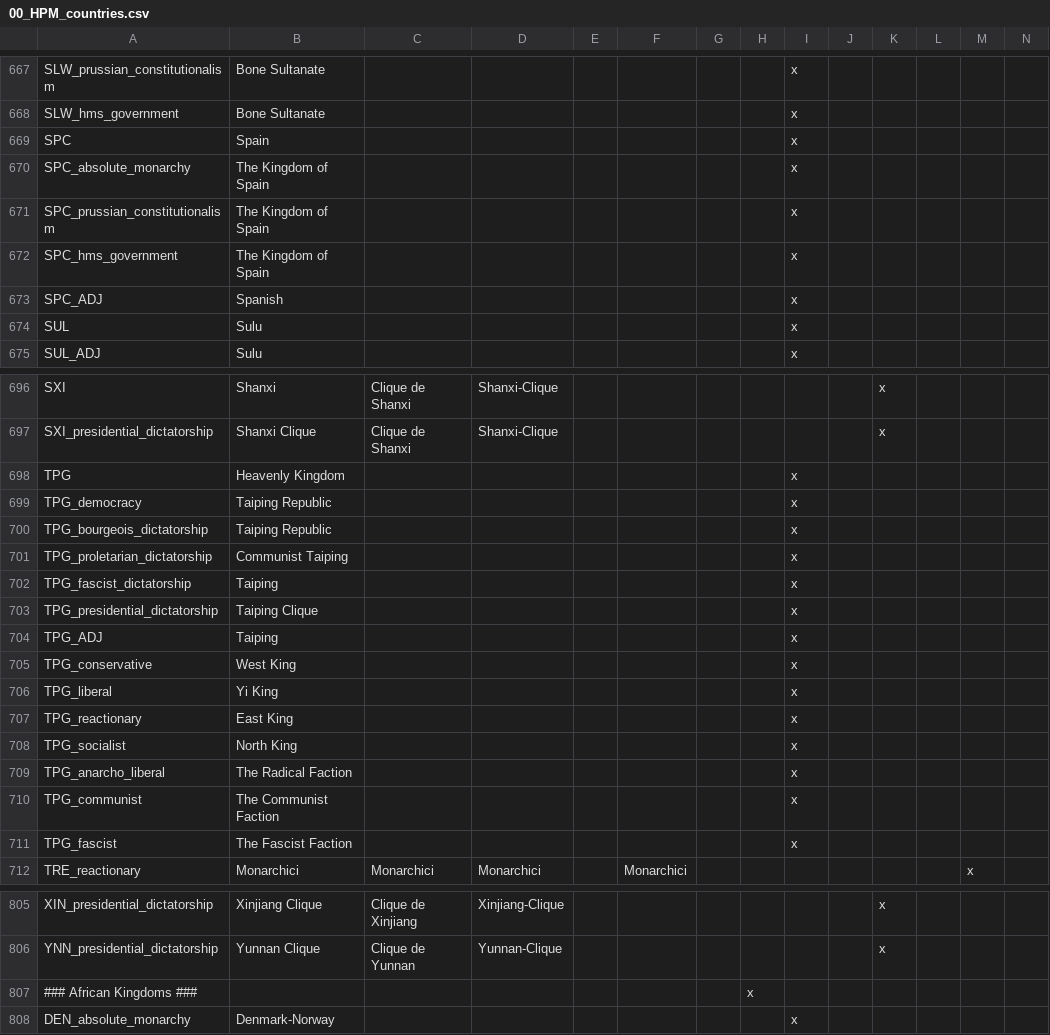
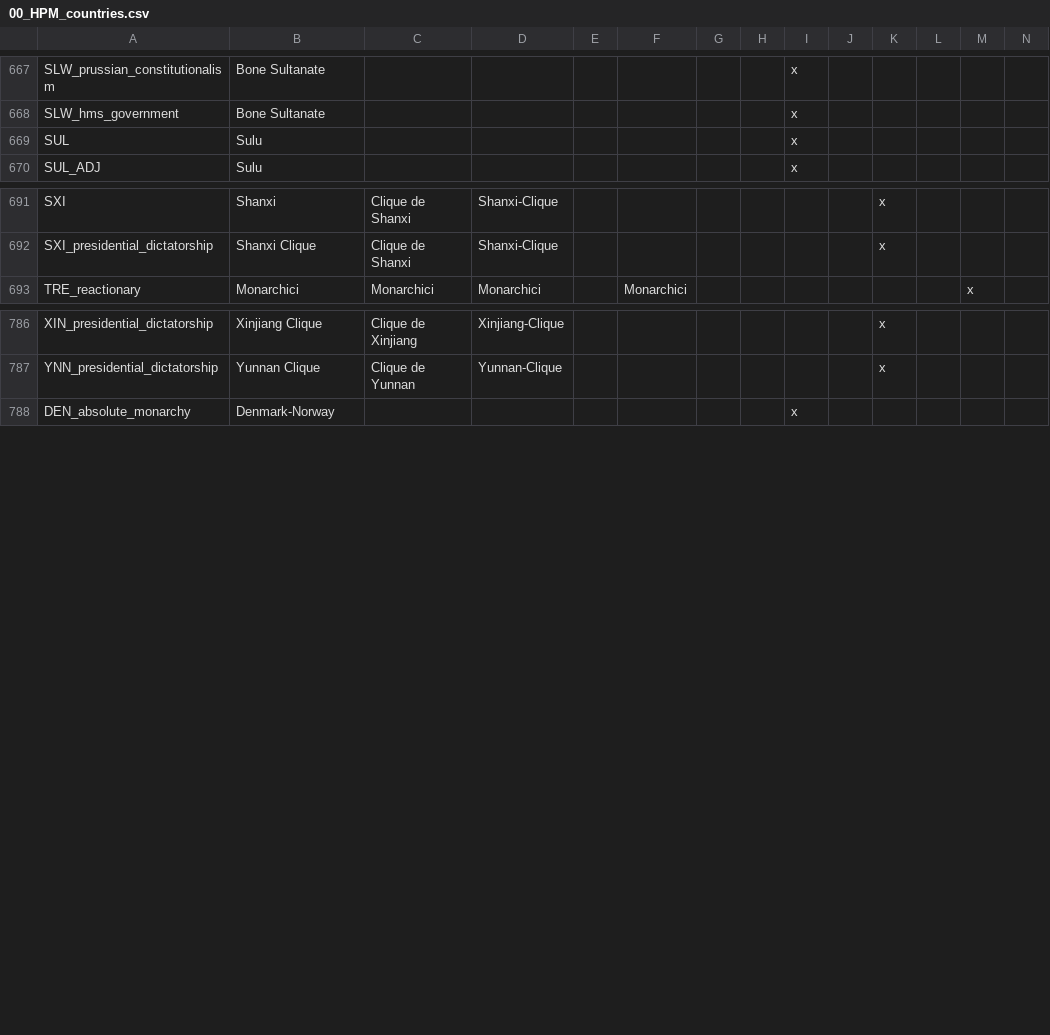
Before and after one commit to MaTi5893/Napoleon-s-Legacy-Remastered, a CSV file: Napoleon's Legacy_Remake/localisation/00_HPM_countries.csv, drawn as a sheet; only a part is shown, gaps mark what is left out; rows hold the shown columns only; the diff names each change by its address in the sheet, - before the commit and + after, or states it on an @@ line.

Commit message:
spanish commonwealth

```diff
--- a/Napoleon's Legacy_Remake/localisation/00_HPM_countries.csv
+++ b/Napoleon's Legacy_Remake/localisation/00_HPM_countries.csv
-row 669: SPC | Spain |  |  |  |  |  |  | x
-row 670: SPC_absolute_monarchy | The Kingdom of Spain |  |  |  |  |  |  | x
-row 671: SPC_prussian_constitutionalism | The Kingdom of Spain |  |  |  |  |  |  | x
-row 672: SPC_hms_government | The Kingdom of Spain |  |  |  |  |  |  | x
-row 673: SPC_ADJ | Spanish |  |  |  |  |  |  | x
-row 698: TPG | Heavenly Kingdom |  |  |  |  |  |  | x
-row 699: TPG_democracy | Taiping Republic |  |  |  |  |  |  | x
-row 700: TPG_bourgeois_dictatorship | Taiping Republic |  |  |  |  |  |  | x
-row 701: TPG_proletarian_dictatorship | Communist Taiping |  |  |  |  |  |  | x
-row 702: TPG_fascist_dictatorship | Taiping |  |  |  |  |  |  | x
-row 703: TPG_presidential_dictatorship | Taiping Clique |  |  |  |  |  |  | x
-row 704: TPG_ADJ | Taiping |  |  |  |  |  |  | x
-row 705: TPG_conservative | West King |  |  |  |  |  |  | x
-row 706: TPG_liberal | Yi King |  |  |  |  |  |  | x
-row 707: TPG_reactionary | East King |  |  |  |  |  |  | x
-row 708: TPG_socialist | North King |  |  |  |  |  |  | x
-row 709: TPG_anarcho_liberal | The Radical Faction |  |  |  |  |  |  | x
-row 710: TPG_communist | The Communist Faction |  |  |  |  |  |  | x
-row 711: TPG_fascist | The Fascist Faction |  |  |  |  |  |  | x
-row 807: ### African Kingdoms ### |  |  |  |  |  |  | x
```
Also changed, not shown: Napoleon's Legacy_Remake/localisation/00_NL_remake_new_nations.csv, 8 other files.
